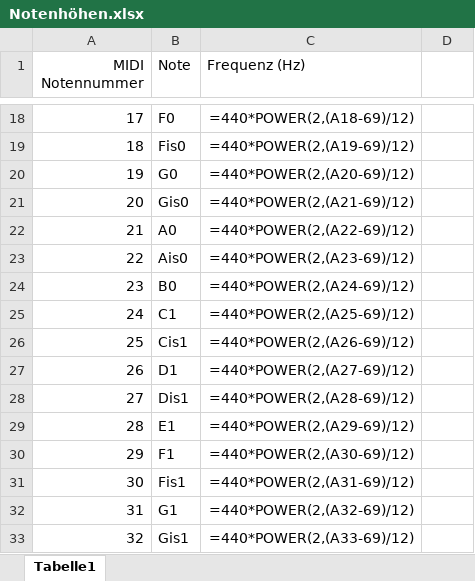
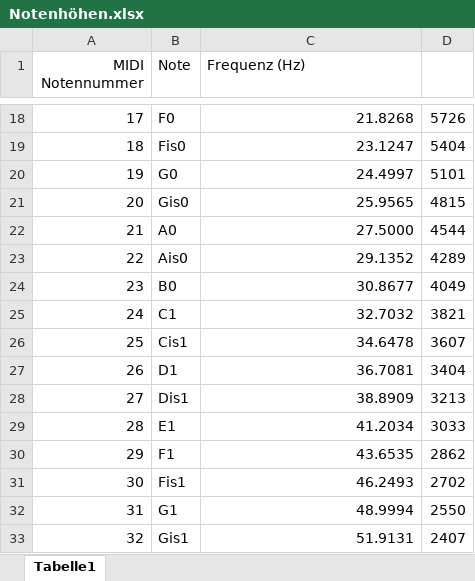
Before and after one commit to EricZeller/RechnerarchitekturBetriebssysteme, an Excel workbook: Lektion 6/music_player/Notenhöhen.xlsx, sheet Tabelle1, drawn as a sheet; only a part is shown, gaps mark what is left out; values as stored, in another font and other column widths than the file's, no borders; formulas without a stored value are shown as written; the diff covers the shown part only; the diff names each change by its address in the sheet, - before the commit and + after, or states it on an @@ line.

```diff
--- a/Lektion 6/music_player/Notenhöhen.xlsx (sheet Tabelle1)
+++ b/Lektion 6/music_player/Notenhöhen.xlsx (sheet Tabelle1)
-C18 (Frequenz (Hz)): =440*POWER(2,(A18-69)/12)
+C18 (Frequenz (Hz)): 21.8268
-D18: (empty)
+D18: 5726
-C19 (Frequenz (Hz)): =440*POWER(2,(A19-69)/12)
+C19 (Frequenz (Hz)): 23.1247
-D19: (empty)
+D19: 5404
-C20 (Frequenz (Hz)): =440*POWER(2,(A20-69)/12)
+C20 (Frequenz (Hz)): 24.4997
-D20: (empty)
+D20: 5101
-C21 (Frequenz (Hz)): =440*POWER(2,(A21-69)/12)
+C21 (Frequenz (Hz)): 25.9565
-D21: (empty)
+D21: 4815
-C22 (Frequenz (Hz)): =440*POWER(2,(A22-69)/12)
+C22 (Frequenz (Hz)): 27.5000
-D22: (empty)
+D22: 4544
-C23 (Frequenz (Hz)): =440*POWER(2,(A23-69)/12)
+C23 (Frequenz (Hz)): 29.1352
-D23: (empty)
+D23: 4289
-C24 (Frequenz (Hz)): =440*POWER(2,(A24-69)/12)
+C24 (Frequenz (Hz)): 30.8677
-D24: (empty)
+D24: 4049
-C25 (Frequenz (Hz)): =440*POWER(2,(A25-69)/12)
+C25 (Frequenz (Hz)): 32.7032
-D25: (empty)
+D25: 3821
-C26 (Frequenz (Hz)): =440*POWER(2,(A26-69)/12)
+C26 (Frequenz (Hz)): 34.6478
-D26: (empty)
+D26: 3607
-C27 (Frequenz (Hz)): =440*POWER(2,(A27-69)/12)
+C27 (Frequenz (Hz)): 36.7081
-D27: (empty)
+D27: 3404
-C28 (Frequenz (Hz)): =440*POWER(2,(A28-69)/12)
+C28 (Frequenz (Hz)): 38.8909
-D28: (empty)
+D28: 3213
-C29 (Frequenz (Hz)): =440*POWER(2,(A29-69)/12)
+C29 (Frequenz (Hz)): 41.2034
-D29: (empty)
+D29: 3033
-C30 (Frequenz (Hz)): =440*POWER(2,(A30-69)/12)
+C30 (Frequenz (Hz)): 43.6535
-D30: (empty)
+D30: 2862
-C31 (Frequenz (Hz)): =440*POWER(2,(A31-69)/12)
+C31 (Frequenz (Hz)): 46.2493
-D31: (empty)
+D31: 2702
-C32 (Frequenz (Hz)): =440*POWER(2,(A32-69)/12)
+C32 (Frequenz (Hz)): 48.9994
-D32: (empty)
+D32: 2550
-C33 (Frequenz (Hz)): =440*POWER(2,(A33-69)/12)
+C33 (Frequenz (Hz)): 51.9131
-D33: (empty)
+D33: 2407
```
Also changed, not shown: 222 edited cells elsewhere in this sheet, 5 other files.
